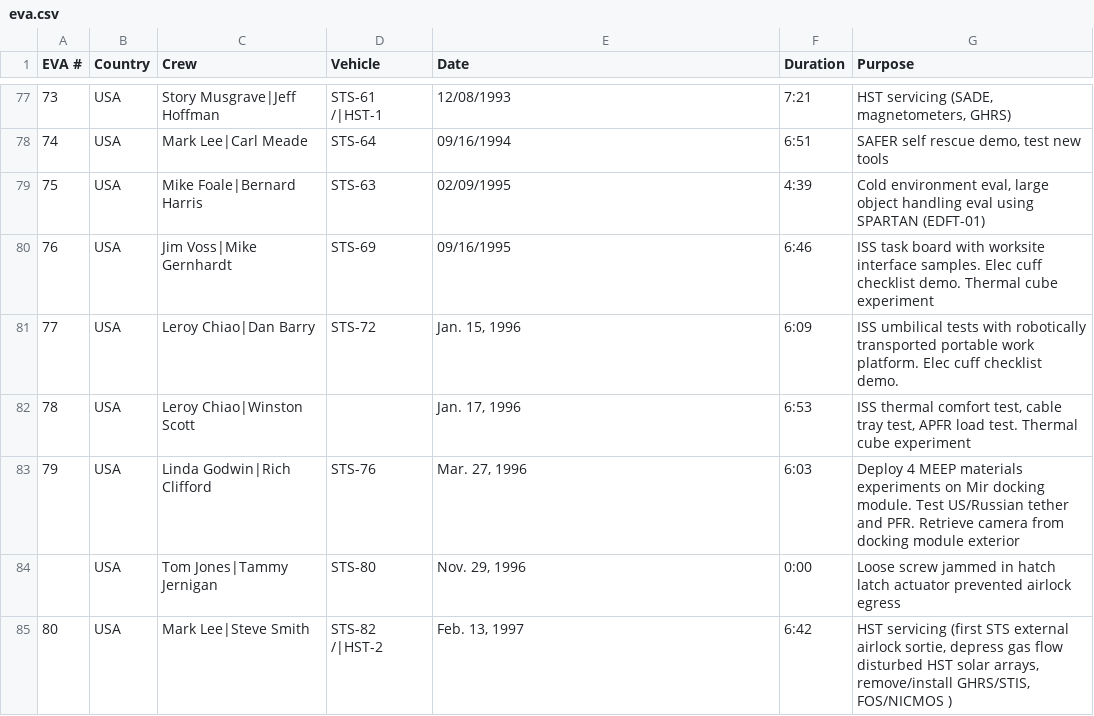
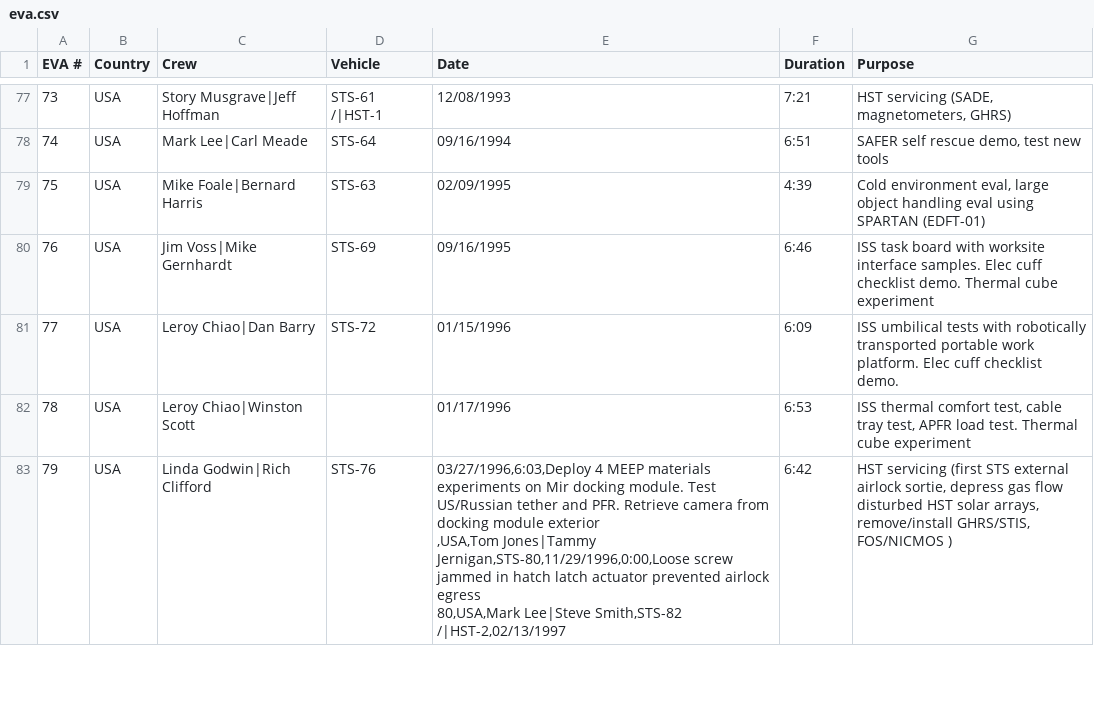
Before and after one commit to ravenusmc/nasa_project, a CSV file: server/data/eva.csv, drawn as a sheet; only a part is shown, gaps mark what is left out; the diff covers the shown part only.

Commit message:
working on eva data

```diff
--- a/server/data/eva.csv
+++ b/server/data/eva.csv
@@ -80,6 +80,6 @@ EVA #,Country,Crew,Vehicle,Date,Duration,Purpose
 76,USA,Jim Voss|Mike Gernhardt,STS-69,09/16/1995,6:46,ISS task board with worksite interface samples.  Elec cuff checklist demo.  Thermal cube experiment
-77,USA,Leroy Chiao|Dan Barry,STS-72,"Jan. 15, 1996",6:09,ISS umbilical tests with robotically transported portable work platform.  Elec cuff checklist demo.
-78,USA,Leroy Chiao|Winston Scott,,"Jan. 17, 1996",6:53,"ISS thermal comfort test, cable tray test, APFR load test.  Thermal cube experiment"
-79,USA,Linda Godwin|Rich Clifford,STS-76,"Mar. 27, 1996",6:03,Deploy 4 MEEP materials experiments on Mir docking module.  Test US/Russian tether and PFR.  Retrieve camera from docking module exterior
-,USA,Tom Jones|Tammy Jernigan,STS-80,"Nov. 29, 1996",0:00,Loose screw jammed in hatch latch actuator prevented airlock egress
-80,USA,Mark Lee|Steve Smith,STS-82 /|HST-2,"Feb. 13, 1997",6:42,"HST servicing (first STS external airlock sortie, depress gas flow disturbed HST solar arrays, remove/install GHRS/STIS, FOS/NICMOS )"
+77,USA,Leroy Chiao|Dan Barry,STS-72,01/15/1996,6:09,ISS umbilical tests with robotically transported portable work platform.  Elec cuff checklist demo.
+78,USA,Leroy Chiao|Winston Scott,,01/17/1996,6:53,"ISS thermal comfort test, cable tray test, APFR load test.  Thermal cube experiment"
+79,USA,Linda Godwin|Rich Clifford,STS-76,"03/27/1996,6:03,Deploy 4 MEEP materials experiments on Mir docking module.  Test US/Russian tether and PFR.  Retrieve camera from docking module exterior
+,USA,Tom Jones|Tammy Jernigan,STS-80,11/29/1996,0:00,Loose screw jammed in hatch latch actuator prevented airlock egress
+80,USA,Mark Lee|Steve Smith,STS-82 /|HST-2,"02/13/1997,6:42,"HST servicing (first STS external airlock sortie, depress gas flow disturbed HST solar arrays, remove/install GHRS/STIS, FOS/NICMOS )"
```
Also changed, not shown: 43 edited cells elsewhere in this file, 1 other file.
